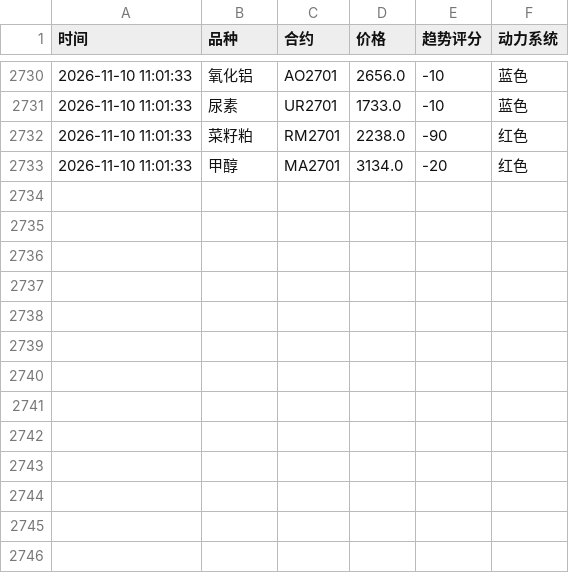
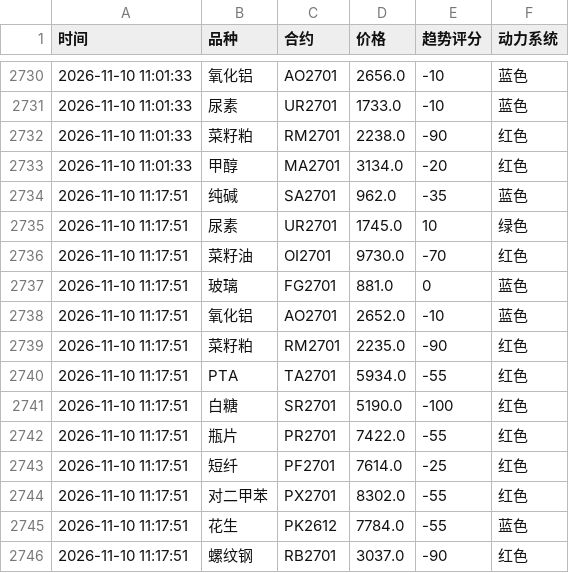
Before and after one commit to Eleven-L-97/futuretrading, a CSV file: data/history2.csv, drawn as a sheet; only a part is shown, gaps mark what is left out.

Commit message:
history: 2026-11-10T03:18:08Z

```diff
--- a/data/history2.csv
+++ b/data/history2.csv
@@ -2733 +2733,14 @@
 2026-11-10 11:01:33,甲醇,MA2701,3134.0,-20,红色
+2026-11-10 11:17:51,纯碱,SA2701,962.0,-35,蓝色
+2026-11-10 11:17:51,尿素,UR2701,1745.0,10,绿色
+2026-11-10 11:17:51,菜籽油,OI2701,9730.0,-70,红色
+2026-11-10 11:17:51,玻璃,FG2701,881.0,0,蓝色
+2026-11-10 11:17:51,氧化铝,AO2701,2652.0,-10,蓝色
+2026-11-10 11:17:51,菜籽粕,RM2701,2235.0,-90,红色
+2026-11-10 11:17:51,PTA,TA2701,5934.0,-55,红色
+2026-11-10 11:17:51,白糖,SR2701,5190.0,-100,红色
+2026-11-10 11:17:51,瓶片,PR2701,7422.0,-55,红色
+2026-11-10 11:17:51,短纤,PF2701,7614.0,-25,红色
+2026-11-10 11:17:51,对二甲苯,PX2701,8302.0,-55,红色
+2026-11-10 11:17:51,花生,PK2612,7784.0,-55,蓝色
+2026-11-10 11:17:51,螺纹钢,RB2701,3037.0,-90,红色
```
Also changed, not shown: data/history.csv.
